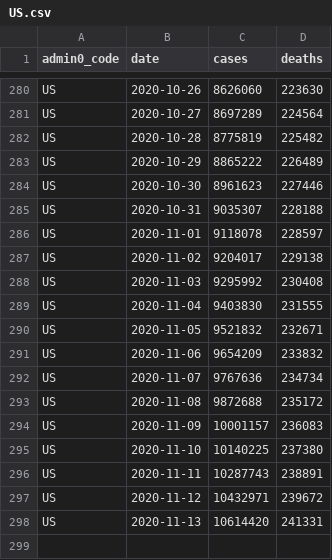
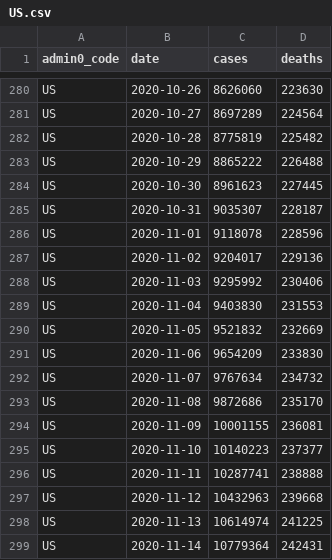
Before and after one commit to covid-open-data/xform-casecount-us-usafacts, a CSV file: output/admin0/US.csv, drawn as a sheet; only a part is shown, gaps mark what is left out.

```diff
--- a/output/admin0/US.csv
+++ b/output/admin0/US.csv
@@ -282,17 +282,18 @@ US,2020-10-27,8697289,224564
 US,2020-10-28,8775819,225482
-US,2020-10-29,8865222,226489
-US,2020-10-30,8961623,227446
-US,2020-10-31,9035307,228188
-US,2020-11-01,9118078,228597
-US,2020-11-02,9204017,229138
-US,2020-11-03,9295992,230408
-US,2020-11-04,9403830,231555
-US,2020-11-05,9521832,232671
-US,2020-11-06,9654209,233832
-US,2020-11-07,9767636,234734
-US,2020-11-08,9872688,235172
-US,2020-11-09,10001157,236083
-US,2020-11-10,10140225,237380
-US,2020-11-11,10287743,238891
-US,2020-11-12,10432971,239672
-US,2020-11-13,10614420,241331
+US,2020-10-29,8865222,226488
+US,2020-10-30,8961623,227445
+US,2020-10-31,9035307,228187
+US,2020-11-01,9118078,228596
+US,2020-11-02,9204017,229136
+US,2020-11-03,9295992,230406
+US,2020-11-04,9403830,231553
+US,2020-11-05,9521832,232669
+US,2020-11-06,9654209,233830
+US,2020-11-07,9767634,234732
+US,2020-11-08,9872686,235170
+US,2020-11-09,10001155,236081
+US,2020-11-10,10140223,237377
+US,2020-11-11,10287741,238888
+US,2020-11-12,10432963,239668
+US,2020-11-13,10614974,241225
+US,2020-11-14,10779364,242431
```
Also changed, not shown: output/admin1/US.csv.
